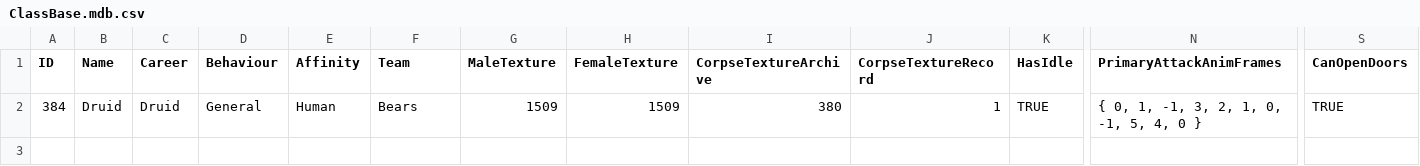
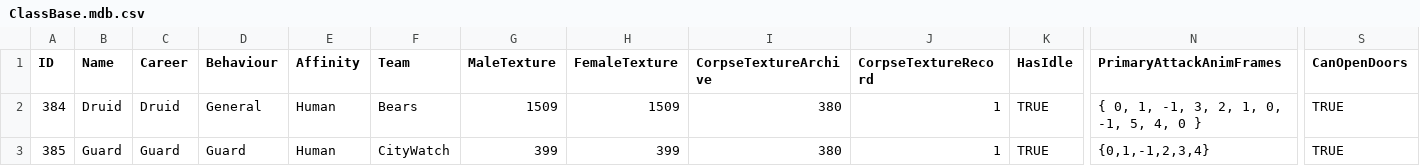
Before and after one commit to SquidKamer/DaggerfallBestiaryProject, a CSV file: ClassBase.mdb.csv, drawn as a sheet; only a part is shown, gaps mark what is left out; rows hold the shown columns only; the diff names each change by its address in the sheet, - before the commit and + after, or states it on an @@ line.

Commit message:
Added Guard (id 385)

```diff
--- a/ClassBase.mdb.csv
+++ b/ClassBase.mdb.csv
+row 3: 385 | Guard | Guard | Guard | Human | CityWatch | 399 | 399 | 380 | 1 | TRUE | {0,1,-1,2,3,4} | TRUE
```
Also changed, not shown: 1 other file.
